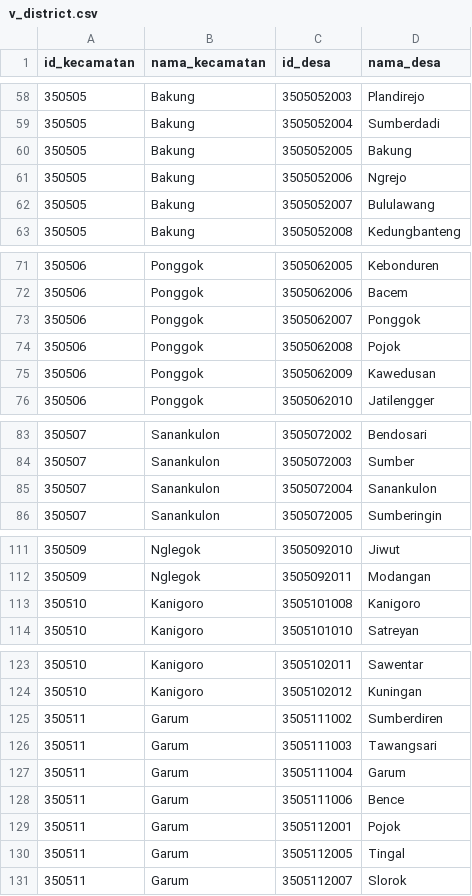
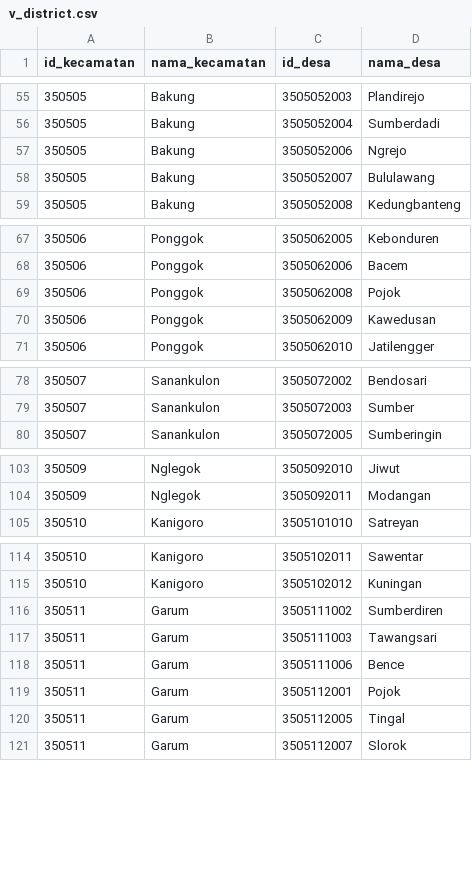
Before and after one commit to enno04/Project-KP-Beasiswa-Kab-Blitar, a CSV file: database/seeders/data/v_district.csv, drawn as a sheet; only a part is shown, gaps mark what is left out; the diff covers the shown part only; the diff names each change by its address in the sheet, - before the commit and + after, or states it on an @@ line.

```diff
--- a/database/seeders/data/v_district.csv
+++ b/database/seeders/data/v_district.csv
-row 60: 350505 | Bakung | 3505052005 | Bakung
-row 73: 350506 | Ponggok | 3505062007 | Ponggok
-row 85: 350507 | Sanankulon | 3505072004 | Sanankulon
-row 113: 350510 | Kanigoro | 3505101008 | Kanigoro
-row 127: 350511 | Garum | 3505111004 | Garum
```
Also changed, not shown: 16 removed rows elsewhere in this file.
